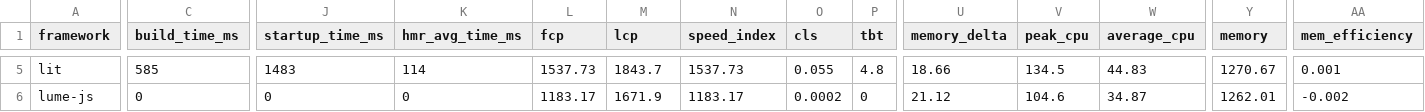
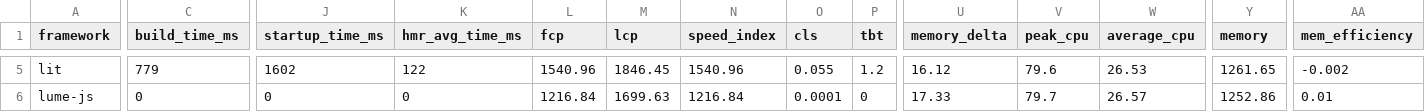
Before and after one commit to liuwanwan92/ct-framework-benchmarks-e85d88e1, a TSV file: summary/summary.tsv, drawn as a sheet; only a part is shown, gaps mark what is left out; the diff covers the shown part only; the diff names each change by its address in the sheet, - before the commit and + after, or states it on an @@ line.

```diff
--- a/summary/summary.tsv
+++ b/summary/summary.tsv
-C5 (build_time_ms): 585
+C5 (build_time_ms): 779
-J5 (startup_time_ms): 1483
+J5 (startup_time_ms): 1602
-K5 (hmr_avg_time_ms): 114
+K5 (hmr_avg_time_ms): 122
-L5 (fcp): 1537.73
+L5 (fcp): 1540.96
-M5 (lcp): 1843.7
+M5 (lcp): 1846.45
-N5 (speed_index): 1537.73
+N5 (speed_index): 1540.96
-P5 (tbt): 4.8
+P5 (tbt): 1.2
-U5 (memory_delta): 18.66
+U5 (memory_delta): 16.12
-V5 (peak_cpu): 134.5
+V5 (peak_cpu): 79.6
-W5 (average_cpu): 44.83
+W5 (average_cpu): 26.53
-Y5 (memory): 1270.67
+Y5 (memory): 1261.65
-AA5 (mem_efficiency): 0.001
+AA5 (mem_efficiency): -0.002
-L6 (fcp): 1183.17
+L6 (fcp): 1216.84
-M6 (lcp): 1671.9
+M6 (lcp): 1699.63
-N6 (speed_index): 1183.17
+N6 (speed_index): 1216.84
-O6 (cls): 0.0002
+O6 (cls): 0.0001
-U6 (memory_delta): 21.12
+U6 (memory_delta): 17.33
-V6 (peak_cpu): 104.6
+V6 (peak_cpu): 79.7
-W6 (average_cpu): 34.87
+W6 (average_cpu): 26.57
-Y6 (memory): 1262.01
+Y6 (memory): 1252.86
-AA6 (mem_efficiency): -0.002
+AA6 (mem_efficiency): 0.01
```
Also changed, not shown: 124 edited cells elsewhere in this file, 25 other files.
